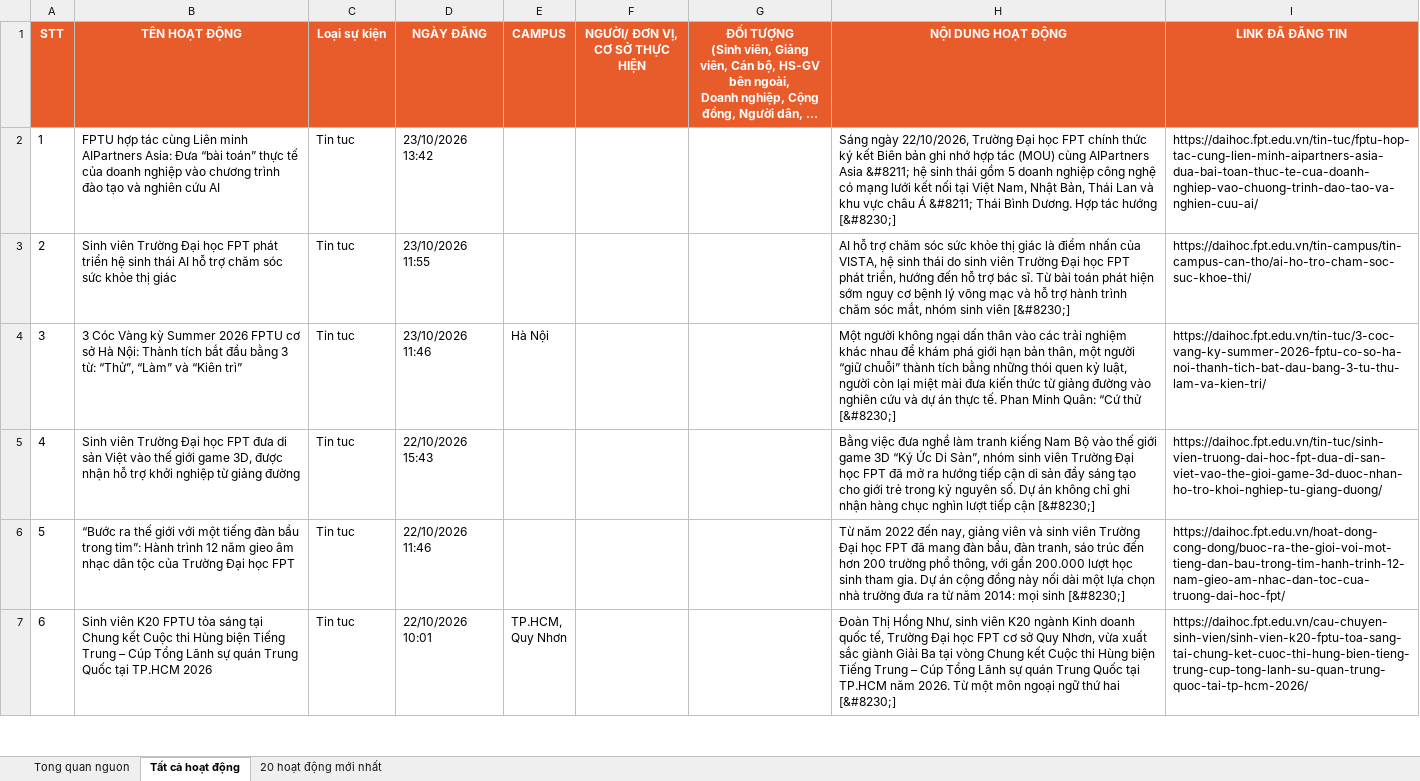
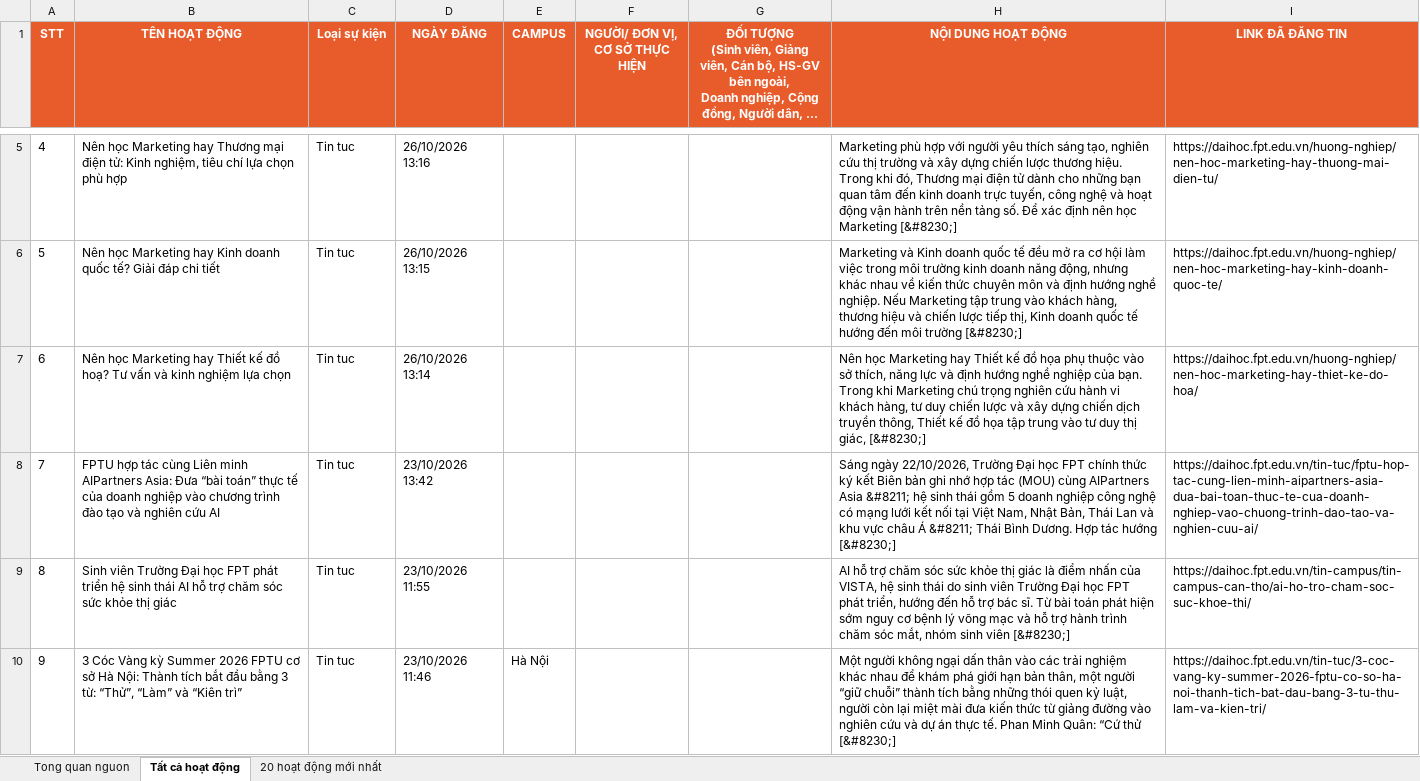
Before and after one commit to tienanh220102-boop/FacebookThing, an Excel workbook: Trang web FPT/fpt_news_tong_hop.xlsx, sheet Tất cả hoạt động, drawn as a sheet; only a part is shown, gaps mark what is left out; the shorter side is filled out with more unchanged rows; long unchanged cells end in …; values as stored, in another font and other column widths than the file's, no borders; addresses are those after the commit; the diff covers the shown part only; the diff names each change by its address in the sheet, - before the commit and + after, or states it on an @@ line.

```diff
--- a/Trang web FPT/fpt_news_tong_hop.xlsx (sheet Tất cả hoạt động)
+++ b/Trang web FPT/fpt_news_tong_hop.xlsx (sheet Tất cả hoạt động)
+row 5: 4 | Nên học Marketing hay Thương mại điện tử: Kinh nghiệm, tiêu chí lựa chọn phù hợp | Tin tuc | 26/10/2026 13:16 |  |  |  | Marketing phù hợp với người yêu thích sáng tạo, nghiên cứu thị trường và xây dựng chiến lược thương hiệu. Trong khi đó, Thương mại điện tử dành cho những bạn quan tâm đến kinh doanh trực tuyến, công nghệ và hoạt động vận hành trên nền tảng số. Để xác định nên học Marketing [&#8230;] | https://daihoc.fpt.edu.vn/huong-nghiep/nen-hoc-marketing-hay-thuong-mai-dien-tu/
+row 6: 5 | Nên học Marketing hay Kinh doanh quốc tế? Giải đáp chi tiết | Tin tuc | 26/10/2026 13:15 |  |  |  | Marketing và Kinh doanh quốc tế đều mở ra cơ hội làm việc trong môi trường kinh doanh năng động, nhưng khác nhau về kiến thức chuyên môn và định hướng nghề nghiệp. Nếu Marketing tập trung vào khách hàng, thương hiệu và chiến lược tiếp thị, Kinh doanh quốc tế hướng đến môi trường [&#8230;] | https://daihoc.fpt.edu.vn/huong-nghiep/nen-hoc-marketing-hay-kinh-doanh-quoc-te/
+row 7: 6 | Nên học Marketing hay Thiết kế đồ hoạ? Tư vấn và kinh nghiệm lựa chọn | Tin tuc | 26/10/2026 13:14 |  |  |  | Nên học Marketing hay Thiết kế đồ họa phụ thuộc vào sở thích, năng lực và định hướng nghề nghiệp của bạn. Trong khi Marketing chú trọng nghiên cứu hành vi khách hàng, tư duy chiến lược và xây dựng chiến dịch truyền thông, Thiết kế đồ họa tập trung vào tư duy thị giác, [&#8230;] | https://daihoc.fpt.edu.vn/huong-nghiep/nen-hoc-marketing-hay-thiet-ke-do-hoa/
@@ column A (STT) renumbered from row 8 down @@
```
Also changed, not shown: 3 added rows elsewhere in this sheet, sheet 20 hoạt động mới nhất, sheet Tong quan nguon, 3 other files.
